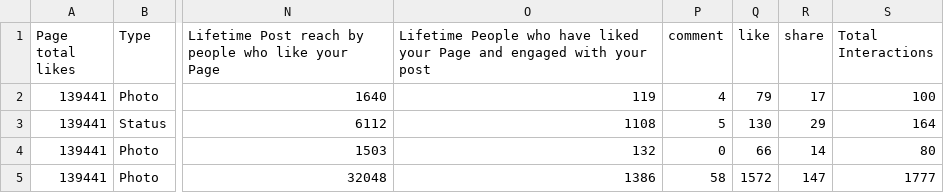
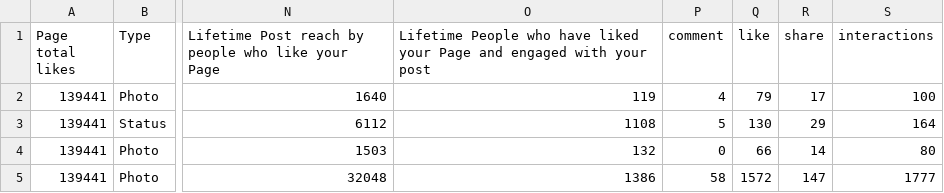
Before and after one commit to printROSHN/Comaprison_Of_ML_Models, a CSV file: regression/dataset/Facebook_dataset.csv, drawn as a sheet; only a part is shown, gaps mark what is left out; the diff names each change by its address in the sheet, - before the commit and + after, or states it on an @@ line.

```diff
--- a/regression/dataset/Facebook_dataset.csv
+++ b/regression/dataset/Facebook_dataset.csv
-S1: Total Interactions
+S1: interactions
```
Also changed, not shown: 8 other files.
